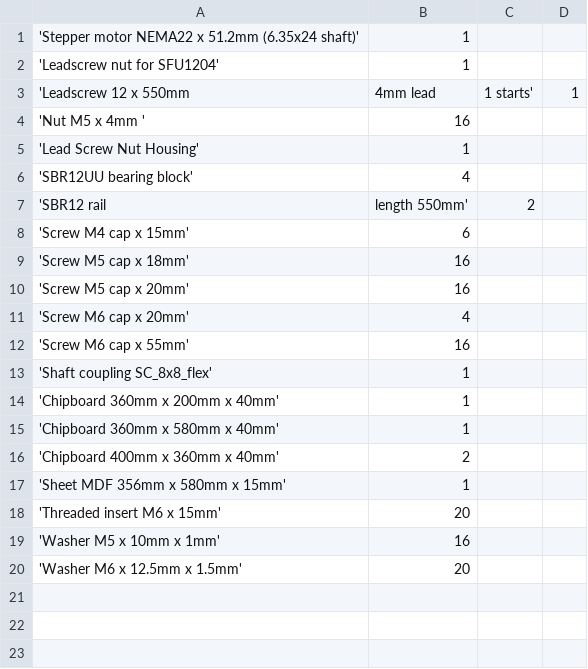
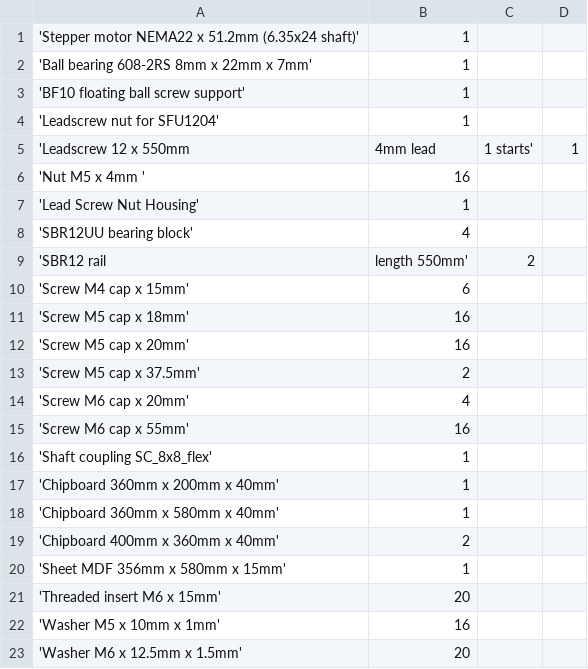
Before and after one commit to laenzlinger/cnc, a CSV file: srcnc/bom/bom.csv, drawn as a sheet; the diff names each change by its address in the sheet, - before the commit and + after, or states it on an @@ line.

Commit message:
First version of BF support

```diff
--- a/srcnc/bom/bom.csv
+++ b/srcnc/bom/bom.csv
+row 2: 'Ball bearing 608-2RS 8mm x 22mm x 7mm' | 1
+row 3: 'BF10 floating ball screw support' | 1
+row 13: 'Screw M5 cap x 37.5mm' | 2
```
Also changed, not shown: 26 other files.
